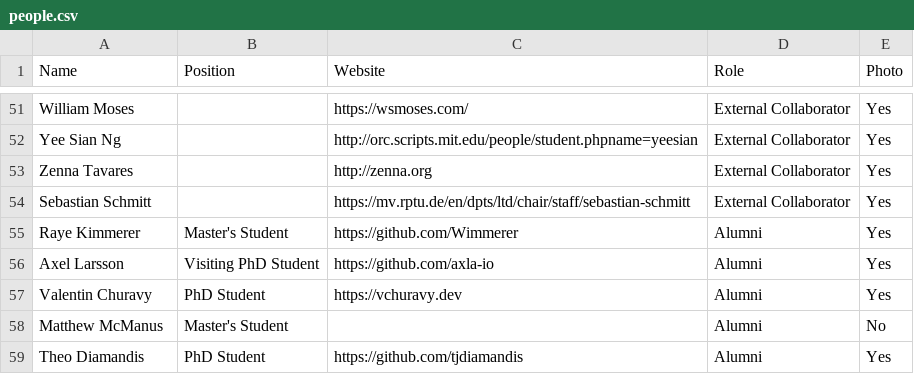
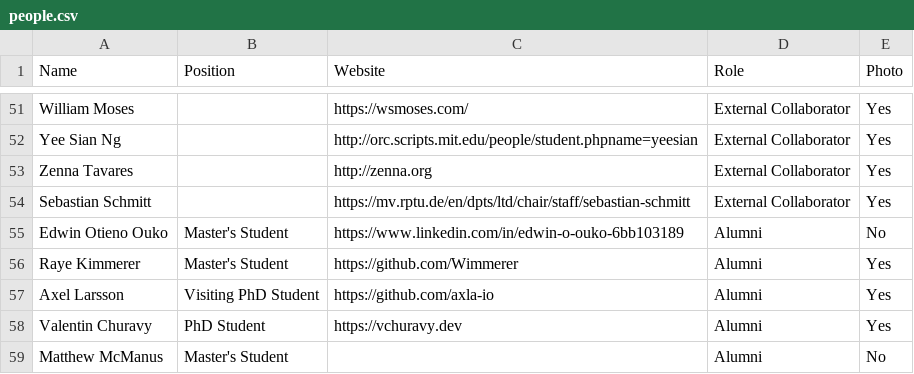
Before and after one commit to JuliaLabs/julialabs.github.io, a CSV file: _assets/people.csv, drawn as a sheet; only a part is shown, gaps mark what is left out; the shorter side is filled out with more unchanged rows; the diff names each change by its address in the sheet, - before the commit and + after, or states it on an @@ line.

```diff
--- a/_assets/people.csv
+++ b/_assets/people.csv
+row 55: Edwin Otieno Ouko | Master's Student | https://www.linkedin.com/in/edwin-o-ouko-6bb103189 | Alumni | No
```
